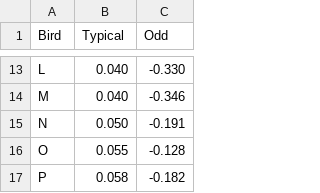
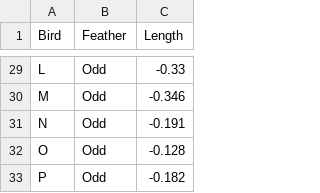
Before and after one commit to hikarimusic/BIOSTATS, a CSV file: biostats/dataset/paired_t_test.csv, drawn as a sheet; only a part is shown, gaps mark what is left out; addresses are those after the commit; the diff covers the shown part only; the diff names each change by its address in the sheet, - before the commit and + after, or states it on an @@ line.

```diff
--- a/biostats/dataset/paired_t_test.csv
+++ b/biostats/dataset/paired_t_test.csv
-B1: Typical
+B1: Feather
-C1: Odd
+C1: Length
-B29:B30 (Feather): 0.040
+B29:B30 (Feather): Odd
-C29 (Length): -0.330
+C29 (Length): -0.33
-B31 (Feather): 0.050
+B31 (Feather): Odd
-B32 (Feather): 0.055
+B32 (Feather): Odd
-B33 (Feather): 0.058
+B33 (Feather): Odd
```
Also changed, not shown: 16 added rows and 11 edited cells elsewhere in this file, 13 other files.
